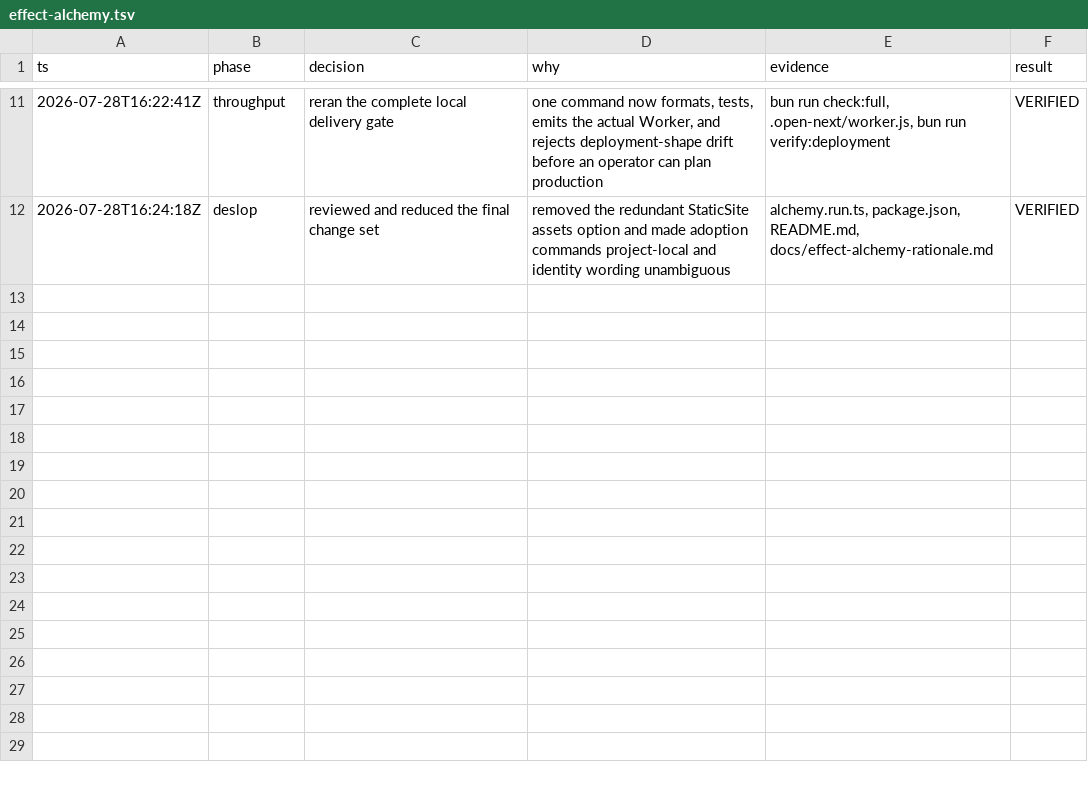
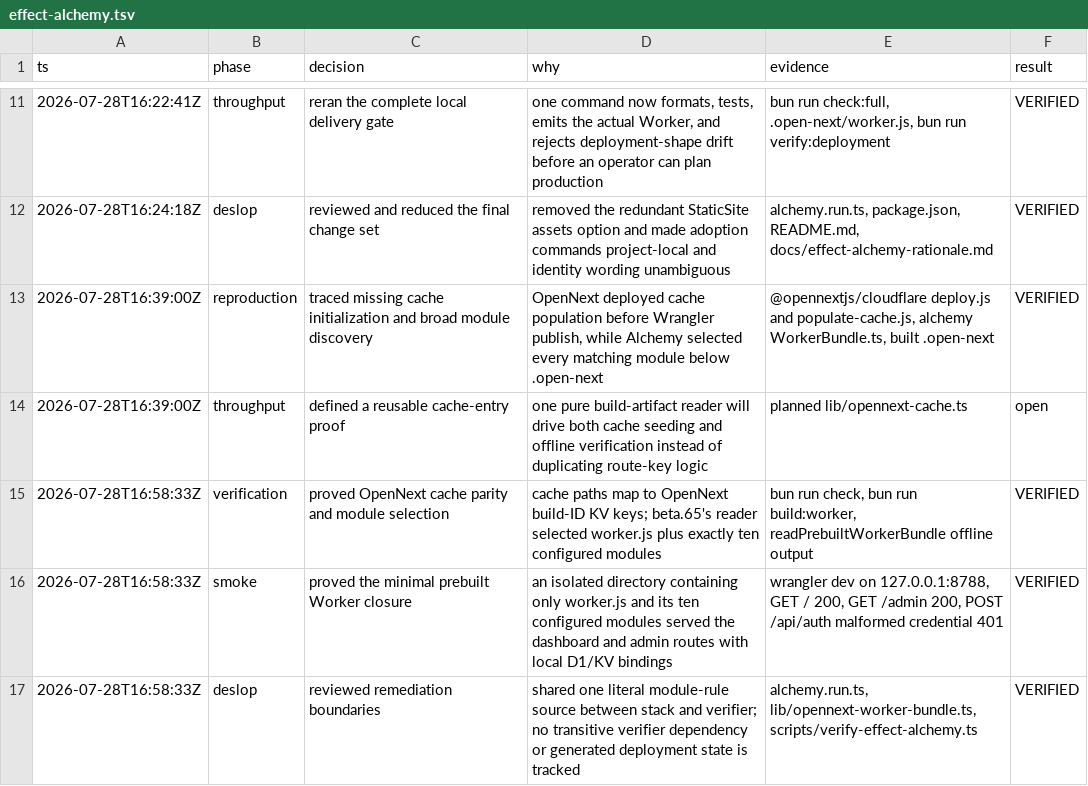
Before and after one commit to NevoleMarek/mareknevole-bloodwork, a TSV file: .audit/effect-alchemy.tsv, drawn as a sheet; only a part is shown, gaps mark what is left out; the diff names each change by its address in the sheet, - before the commit and + after, or states it on an @@ line.

Commit message:
fix: preserve OpenNext cache and Worker module contract

```diff
--- a/.audit/effect-alchemy.tsv
+++ b/.audit/effect-alchemy.tsv
+row 13: 2026-07-28T16:39:00Z | reproduction | traced missing cache initialization and broad module discovery | OpenNext deployed cache population before Wrangler publish, while Alchemy selected every matching module below .open-next | @opennextjs/cloudflare deploy.js and populate-cache.js, alchemy WorkerBundle.ts, built .open-next | VERIFIED
+row 14: 2026-07-28T16:39:00Z | throughput | defined a reusable cache-entry proof | one pure build-artifact reader will drive both cache seeding and offline verification instead of duplicating route-key logic | planned lib/opennext-cache.ts | open
+row 15: 2026-07-28T16:58:33Z | verification | proved OpenNext cache parity and module selection | cache paths map to OpenNext build-ID KV keys; beta.65's reader selected worker.js plus exactly ten configured modules | bun run check, bun run build:worker, readPrebuiltWorkerBundle offline output | VERIFIED
+row 16: 2026-07-28T16:58:33Z | smoke | proved the minimal prebuilt Worker closure | an isolated directory containing only worker.js and its ten configured modules served the dashboard and admin routes with local D1/KV bindings | wrangler dev on 127.0.0.1:8788, GET / 200, GET /admin 200, POST /api/auth malformed credential 401 | VERIFIED
+row 17: 2026-07-28T16:58:33Z | deslop | reviewed remediation boundaries | shared one literal module-rule source between stack and verifier; no transitive verifier dependency or generated deployment state is tracked | alchemy.run.ts, lib/opennext-worker-bundle.ts, scripts/verify-effect-alchemy.ts | VERIFIED
```
Also changed, not shown: 15 other files.
